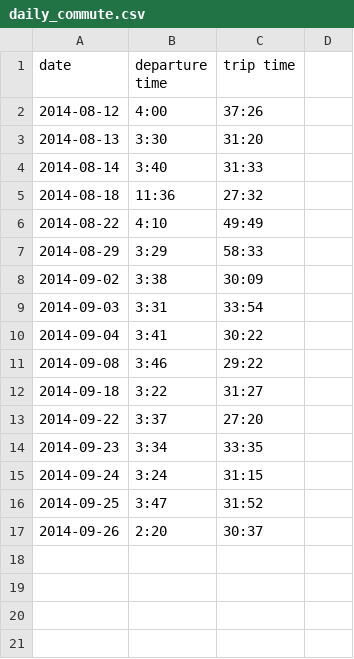
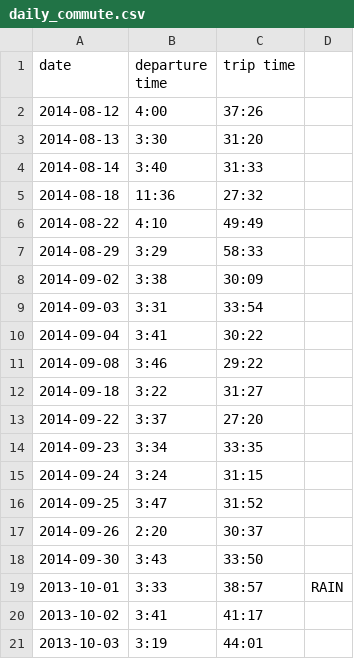
Before and after one commit to terrbearCodes/data, a CSV file: daily_commute.csv, drawn as a sheet; the diff names each change by its address in the sheet, - before the commit and + after, or states it on an @@ line.

Commit message:
commute

```diff
--- a/daily_commute.csv
+++ b/daily_commute.csv
+row 18: 2014-09-30 | 3:43 | 33:50
+row 19: 2013-10-01 | 3:33 | 38:57 | RAIN
+row 20: 2013-10-02 | 3:41 | 41:17
+row 21: 2013-10-03 | 3:19 | 44:01
```
Also changed, not shown: lunches.csv, 1 other file.
